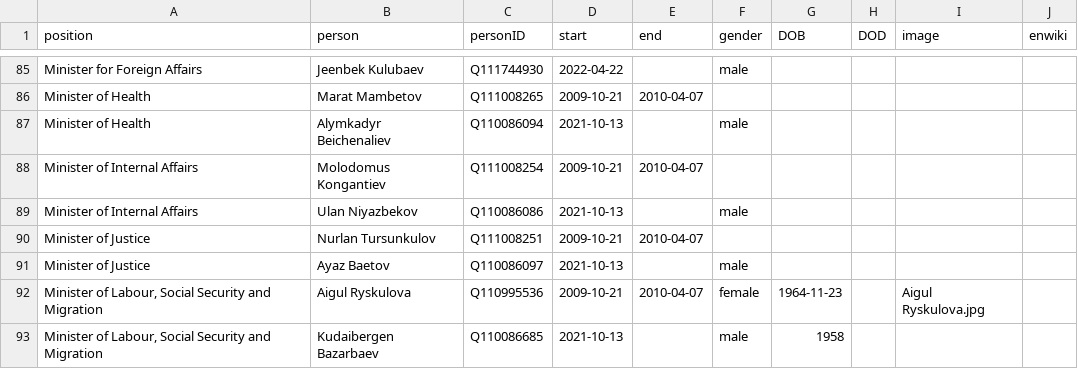
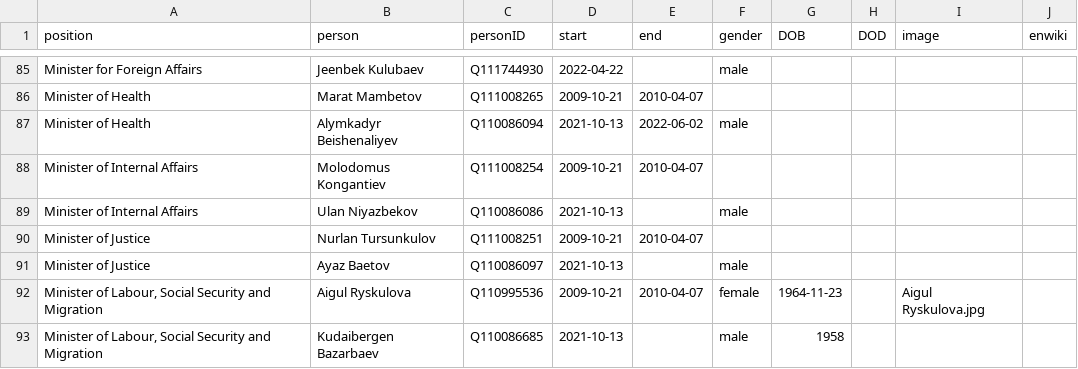
Before and after one commit to every-politician-scrapers/kyrgyzstan-ministers, a CSV file: html/holders21.csv, drawn as a sheet; only a part is shown, gaps mark what is left out.

```diff
--- a/html/holders21.csv
+++ b/html/holders21.csv
@@ -86,3 +86,3 @@ Minister for Foreign Affairs,Jeenbek Kulubaev,Q111744930,2022-04-22,,male,,,,
 Minister of Health,Marat Mambetov,Q111008265,2009-10-21,2010-04-07,,,,,
-Minister of Health,Alymkadyr Beichenaliev,Q110086094,2021-10-13,,male,,,,
+Minister of Health,Alymkadyr Beishenaliyev,Q110086094,2021-10-13,2022-06-02,male,,,,
 Minister of Internal Affairs,Molodomus Kongantiev,Q111008254,2009-10-21,2010-04-07,,,,,
```
Also changed, not shown: html/current.csv, 2 other files.
